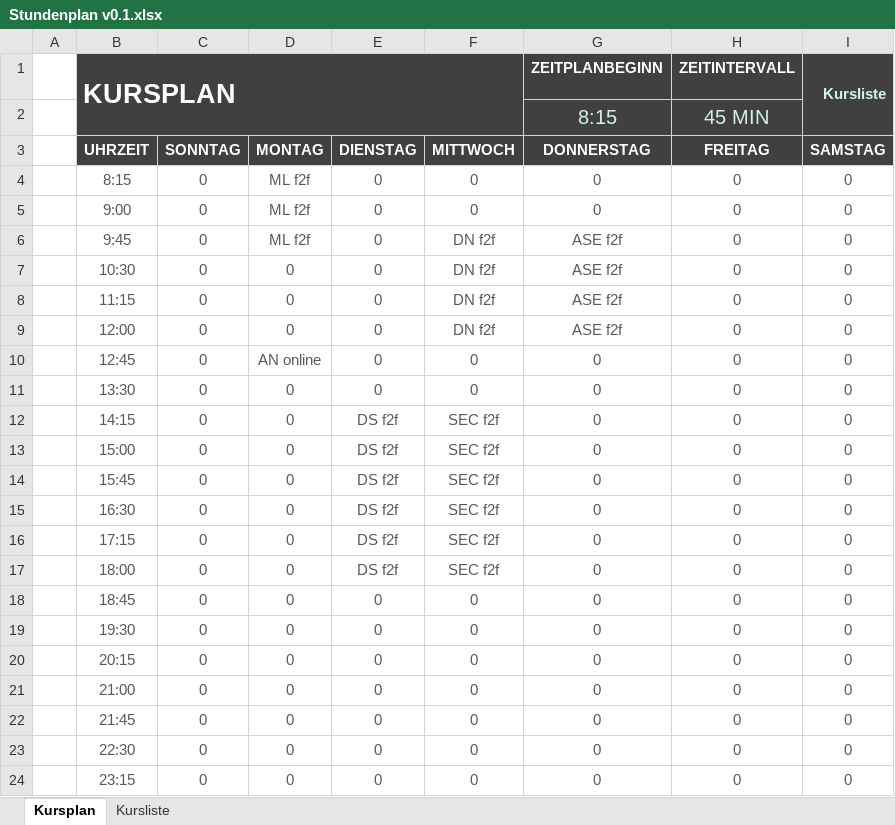
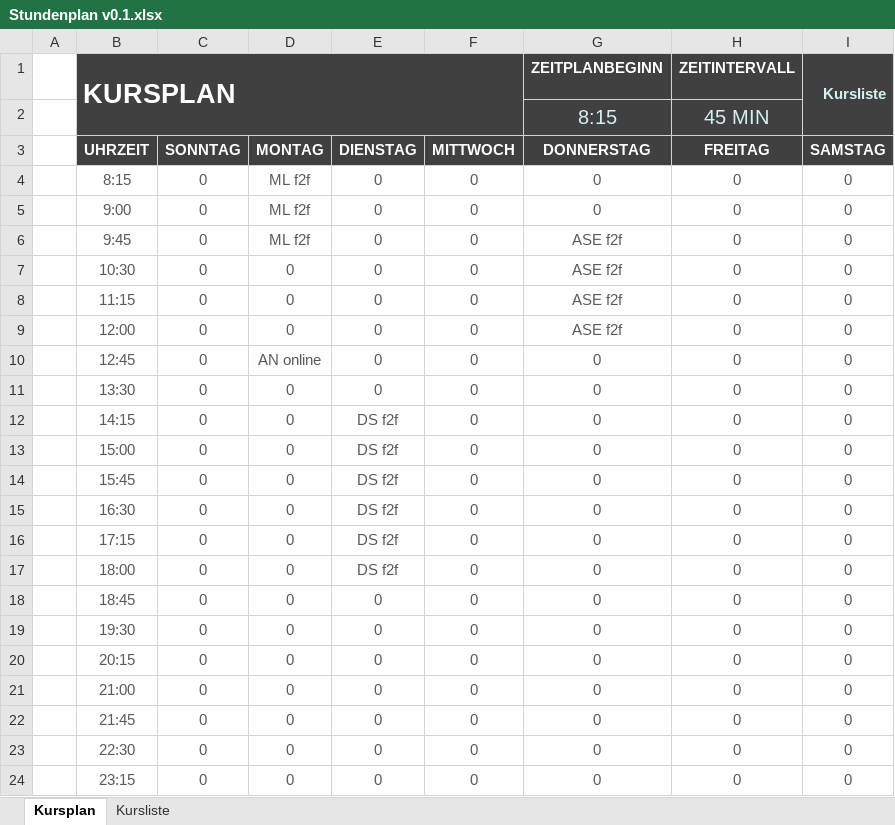
Before and after one commit to M4RZ1997/University, an Excel workbook: 2020 Herbstsemester/Stundenplan v0.1.xlsx, sheet Kursplan, drawn as a sheet; only a part is shown; values as stored, in another font and other column widths than the file's, no borders; charts and pictures and conditional formats and table styles not drawn; the diff names each change by its address in the sheet, - before the commit and + after, or states it on an @@ line.

```diff
--- a/2020 Herbstsemester/Stundenplan v0.1.xlsx (sheet Kursplan)
+++ b/2020 Herbstsemester/Stundenplan v0.1.xlsx (sheet Kursplan)
-F6:F9 (MITTWOCH): DN f2f
+F6:F9 (MITTWOCH): 0
-F12:F17 (MITTWOCH): SEC f2f
+F12:F17 (MITTWOCH): 0
```
Also changed, not shown: sheet Kursliste, 5 other files.
